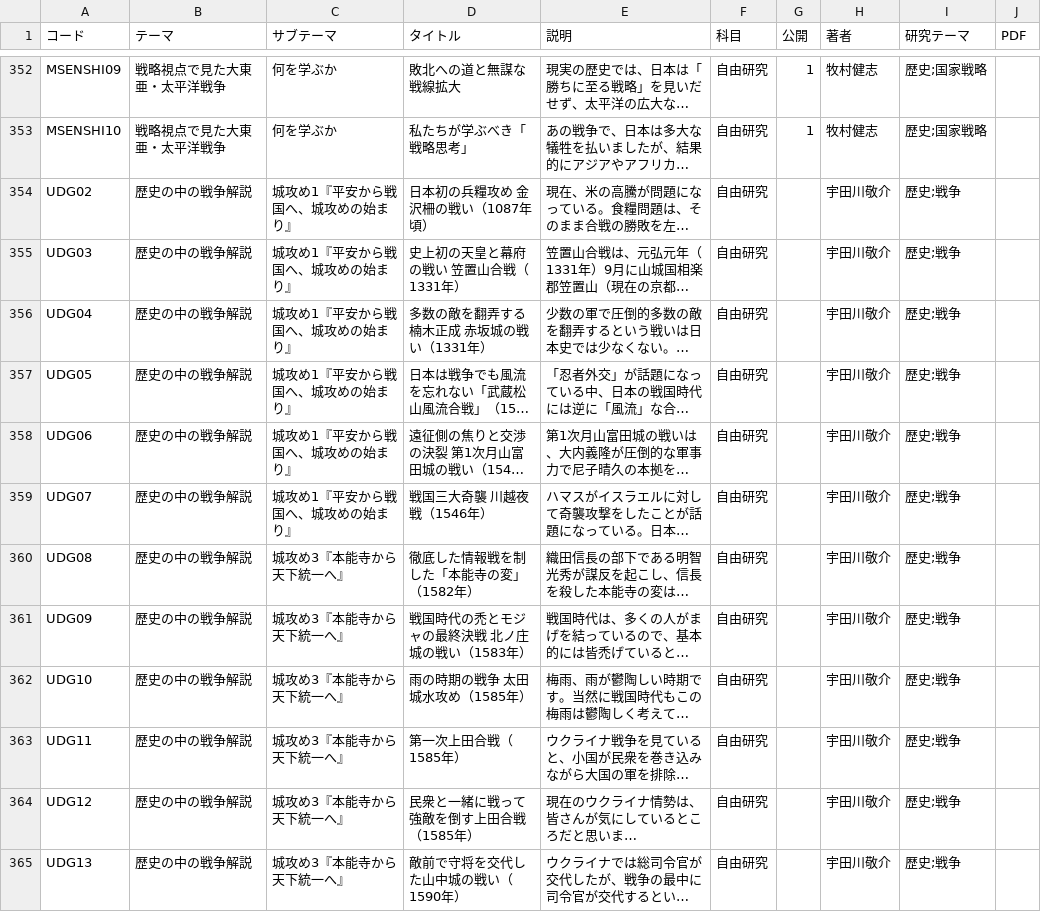
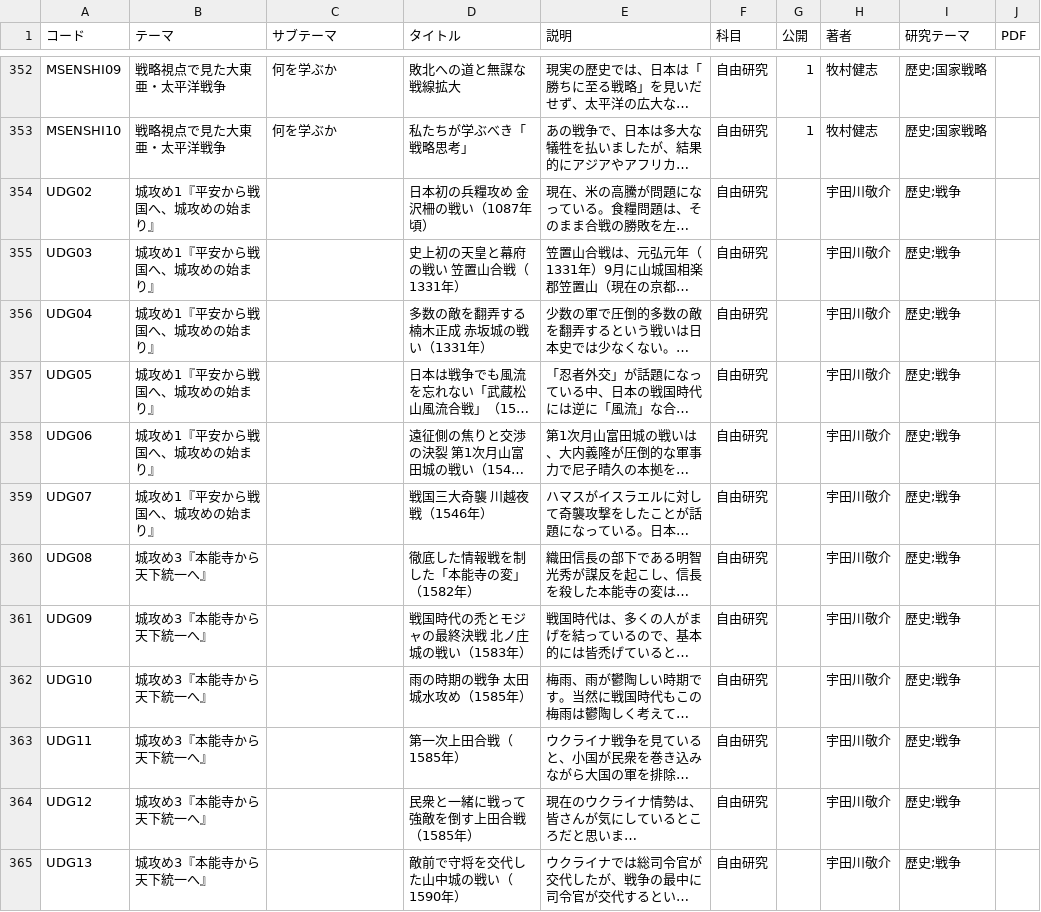
Before and after one commit to SophieITSecret/SophieITSecret.github.io, a CSV file: staging/TAKERU/TAKERUcard.csv, drawn as a sheet; only a part is shown, gaps mark what is left out; long unchanged cells end in …; the diff names each change by its address in the sheet, - before the commit and + after, or states it on an @@ line.

```diff
--- a/staging/TAKERU/TAKERUcard.csv
+++ b/staging/TAKERU/TAKERUcard.csv
-B354:B359 (テーマ): 歴史の中の戦争解説
+B354:B359 (テーマ): 城攻め1『平安から戦国へ、城攻めの始まり』
-C354:C359 (サブテーマ): 城攻め1『平安から戦国へ、城攻めの始まり』
+C354:C359 (サブテーマ): (empty)
-B360:B365 (テーマ): 歴史の中の戦争解説
+B360:B365 (テーマ): 城攻め3『本能寺から天下統一へ』
-C360:C365 (サブテーマ): 城攻め3『本能寺から天下統一へ』
+C360:C365 (サブテーマ): (empty)
```
Also changed, not shown: 8 other files.
